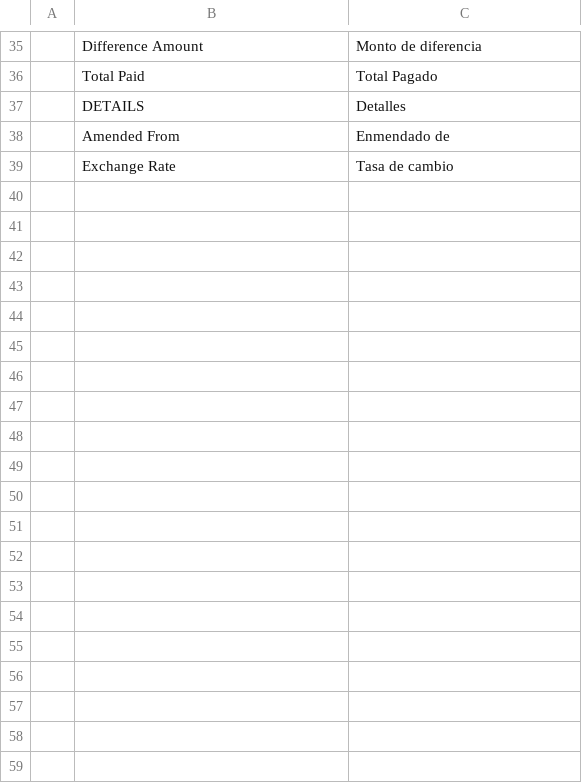
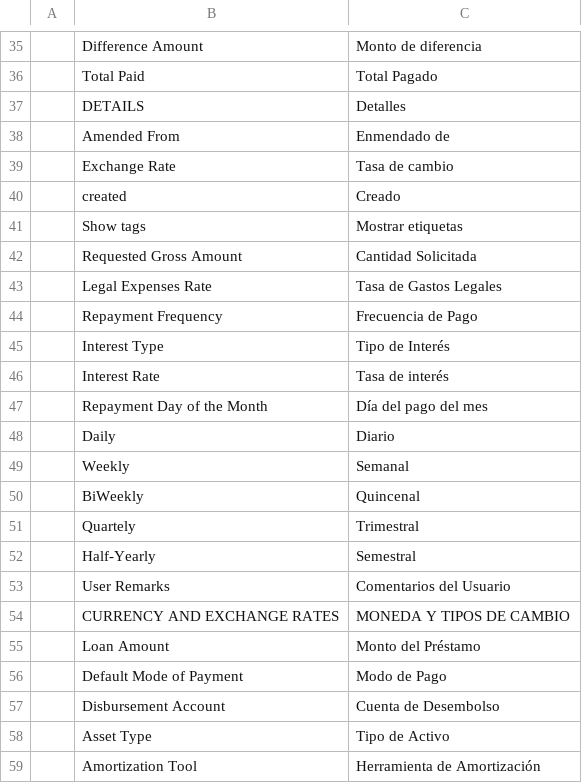
Before and after one commit to YefriTavarez/fimax, a CSV file: fimax/translations/es.csv, drawn as a sheet; only a part is shown, gaps mark what is left out; the diff covers the shown part only.

Commit message:
Commit translation fimax

```diff
--- a/fimax/translations/es.csv
+++ b/fimax/translations/es.csv
@@ -39 +39,21 @@
 "","Exchange Rate","Tasa de cambio"
+"","created","Creado"
+"","Show tags","Mostrar etiquetas"
+"","Requested Gross Amount","Cantidad Solicitada"
+"","Legal Expenses Rate","Tasa de Gastos Legales"
+"","Repayment Frequency","Frecuencia de Pago"
+"","Interest Type","Tipo de Interés"
+"","Interest Rate","Tasa de interés"
+"","Repayment Day of the Month","Día del pago del mes"
+"","Daily","Diario"
+"","Weekly","Semanal"
+"","BiWeekly","Quincenal"
+"","Quartely","Trimestral"
+"","Half-Yearly","Semestral"
+"","User Remarks","Comentarios del Usuario"
+"","CURRENCY AND EXCHANGE RATES","MONEDA Y TIPOS DE CAMBIO"
+"","Loan Amount","Monto del Préstamo"
+"","Default Mode of Payment","Modo de Pago"
+"","Disbursement Account","Cuenta de Desembolso"
+"","Asset Type","Tipo de Activo"
+"","Amortization Tool","Herramienta de Amortización"
```
Also changed, not shown: 24 added rows elsewhere in this file, 1 other file.
